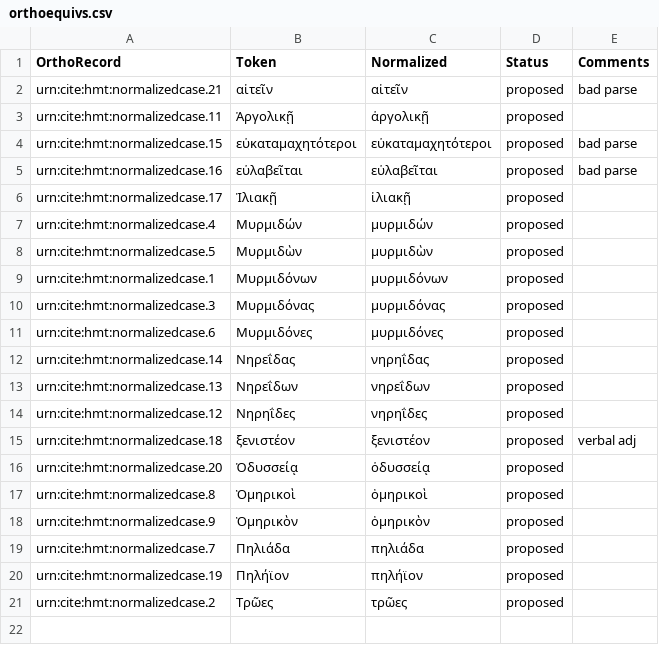
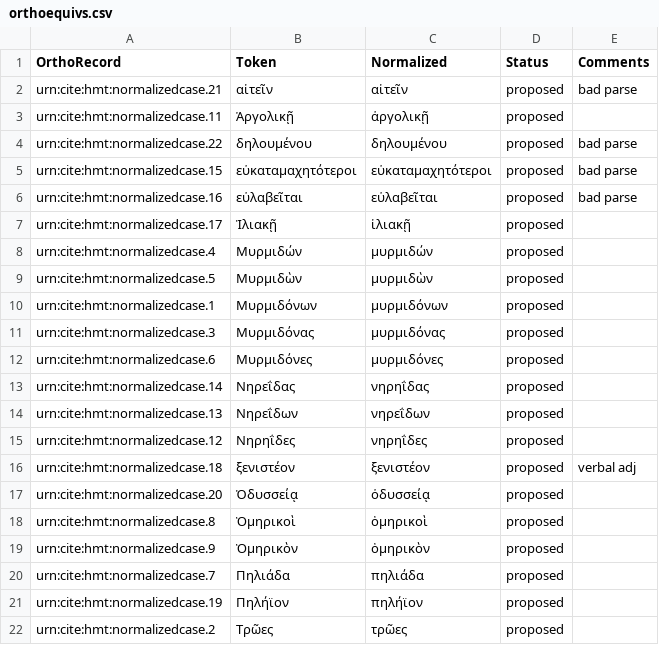
Before and after one commit to homermultitext/lexmapping, a CSV file: orthoequivs.csv, drawn as a sheet; the diff names each change by its address in the sheet, - before the commit and + after, or states it on an @@ line.

Commit message:
Update orthoequivs.csv

```diff
--- a/orthoequivs.csv
+++ b/orthoequivs.csv
+row 4: urn:cite:hmt:normalizedcase.22 | δηλουμένου | δηλουμένου | proposed | bad parse
```
